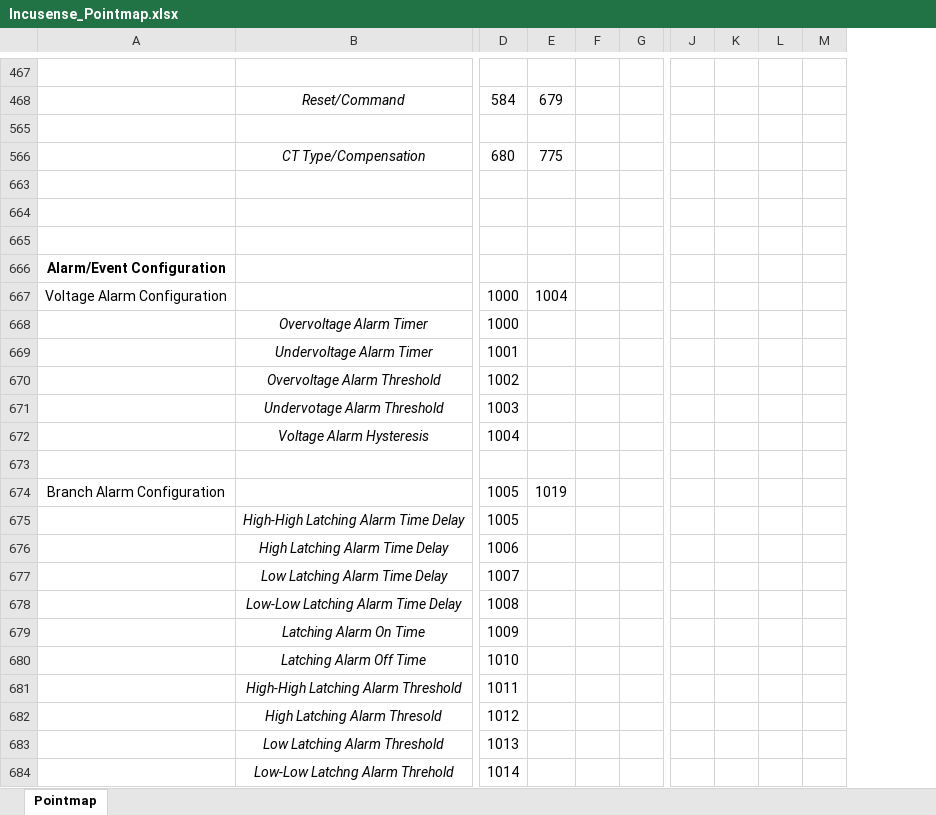
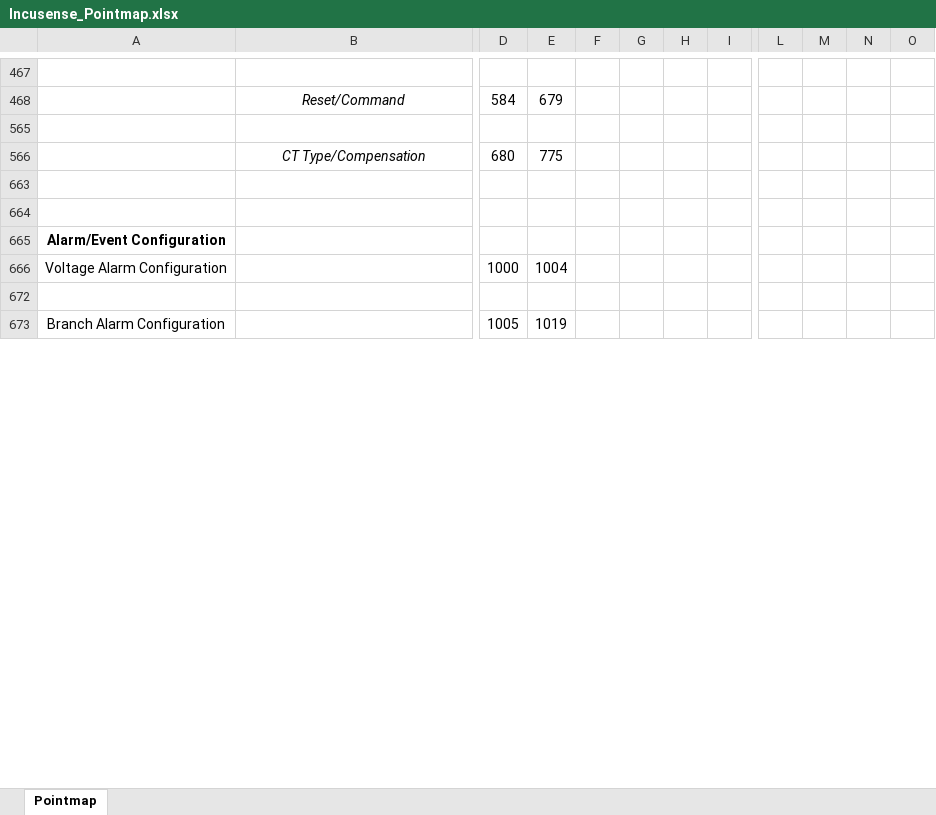
Before and after one commit to IncuSense/PublicDocuments, an Excel workbook: Modbus Pointmap/Incusense_Pointmap.xlsx, sheet Pointmap, drawn as a sheet; only a part is shown, gaps mark what is left out; values as stored, in another font and other column widths than the file's, no borders; removed rows and columns are numbered as before the commit, all else as after; rows hold the shown columns only; the diff covers the shown part only; the diff names each change by its address in the sheet, - before the commit and + after, or states it on an @@ line.

Commit message:
Update Incusense_Pointmap.xlsx

```diff
--- a/Modbus Pointmap/Incusense_Pointmap.xlsx (sheet Pointmap)
+++ b/Modbus Pointmap/Incusense_Pointmap.xlsx (sheet Pointmap)
+column F, empty
+column G, empty
-column K, empty
-column L, empty
+column M, empty
+column N, empty
-row 665: (empty)
@@ row 668 hidden:  | Overvoltage Alarm Timer | 1000 @@
@@ row 669 hidden:  | Undervoltage Alarm Timer | 1001 @@
@@ row 670 hidden:  | Overvoltage Alarm Threshold | 1002 @@
@@ row 671 hidden:  | Undervotage Alarm Threshold | 1003 @@
@@ row 672 hidden:  | Voltage Alarm Hysteresis | 1004 @@
@@ row 675 hidden:  | High-High Latching Alarm Time Delay | 1005 @@
@@ row 676 hidden:  | High Latching Alarm Time Delay | 1006 @@
@@ row 677 hidden:  | Low Latching Alarm Time Delay | 1007 @@
@@ row 678 hidden:  | Low-Low Latching Alarm Time Delay | 1008 @@
@@ row 679 hidden:  | Latching Alarm On Time | 1009 @@
@@ row 680 hidden:  | Latching Alarm Off Time | 1010 @@
@@ row 681 hidden:  | High-High Latching Alarm Threshold | 1011 @@
@@ row 682 hidden:  | High Latching Alarm Thresold | 1012 @@
@@ row 683 hidden:  | Low Latching Alarm Threshold | 1013 @@
@@ row 684 hidden:  | Low-Low Latchng Alarm Threhold | 1014 @@
```
Also changed, not shown: 17 added rows, 20 hidden or unhidden rows, 93 edited cells and cell formats elsewhere in this sheet, formulas that keep their value, hidden cells.
